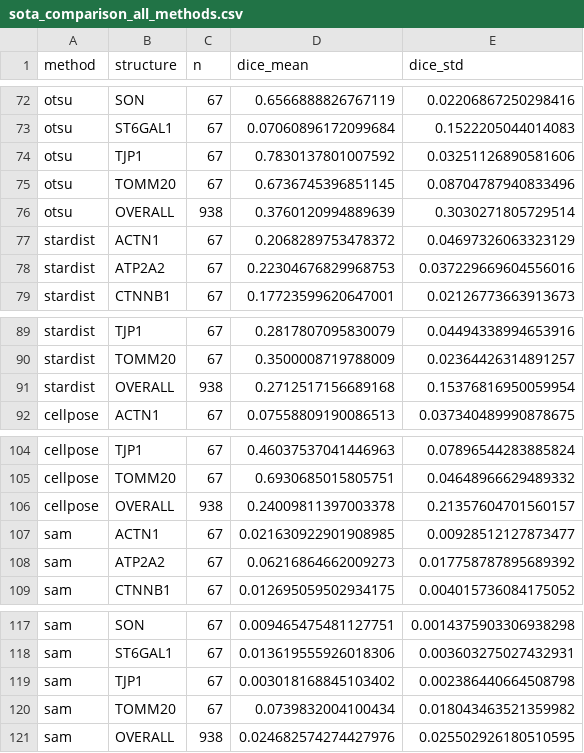
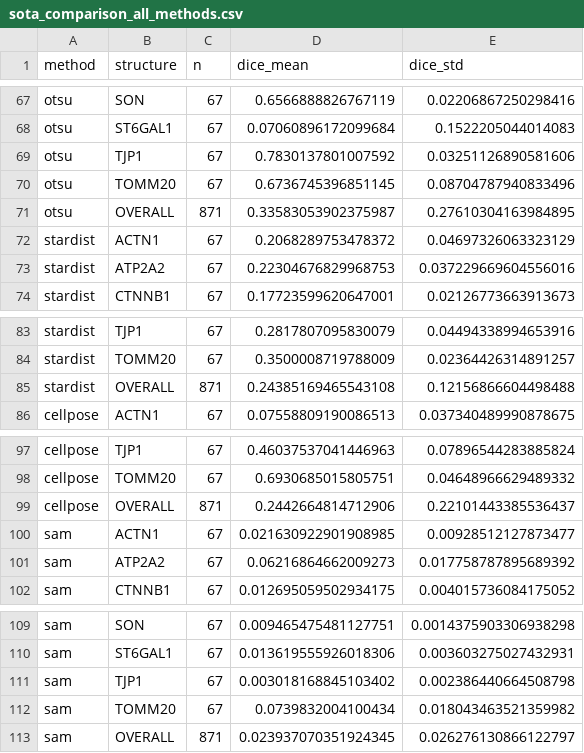
Before and after one commit to AllenCell/MegaSeg, a CSV file: benchmark/results/uint8/sota_comparison_all_methods.csv, drawn as a sheet; only a part is shown, gaps mark what is left out; the diff covers the shown part only.

```diff
--- a/benchmark/results/uint8/sota_comparison_all_methods.csv
+++ b/benchmark/results/uint8/sota_comparison_all_methods.csv
@@ -75,3 +70,3 @@ otsu,TJP1,67,0.7830137801007592,0.03251126890581606
 otsu,TOMM20,67,0.6736745396851145,0.08704787940833496
-otsu,OVERALL,938,0.3760120994889639,0.3030271805729514
+otsu,OVERALL,871,0.33583053902375987,0.27610304163984895
 stardist,ACTN1,67,0.2068289753478372,0.04697326063323129
@@ -90,3 +84,3 @@ stardist,TJP1,67,0.2817807095830079,0.04494338994653916
 stardist,TOMM20,67,0.3500008719788009,0.02364426314891257
-stardist,OVERALL,938,0.2712517156689168,0.15376816950059954
+stardist,OVERALL,871,0.24385169465543108,0.12156866604498488
 cellpose,ACTN1,67,0.07558809190086513,0.037340489990878675
@@ -105,3 +98,3 @@ cellpose,TJP1,67,0.46037537041446963,0.07896544283885824
 cellpose,TOMM20,67,0.6930685015805751,0.04648966629489332
-cellpose,OVERALL,938,0.24009811397003378,0.21357604701560157
+cellpose,OVERALL,871,0.2442664814712906,0.22101443385536437
 sam,ACTN1,67,0.021630922901908985,0.00928512127873477
@@ -120,2 +112,2 @@ sam,TJP1,67,0.003018168845103402,0.002386440664508798
 sam,TOMM20,67,0.0739832004100434,0.018043463521359982
-sam,OVERALL,938,0.024682574274427976,0.025502926180510595
+sam,OVERALL,871,0.023937070351924345,0.026276130866122797
```
Also changed, not shown: 8 removed rows and 6 edited cells elsewhere in this file, benchmark/results/uint8/filtered/sota_comparison_all_methods.csv, 26 other files.
